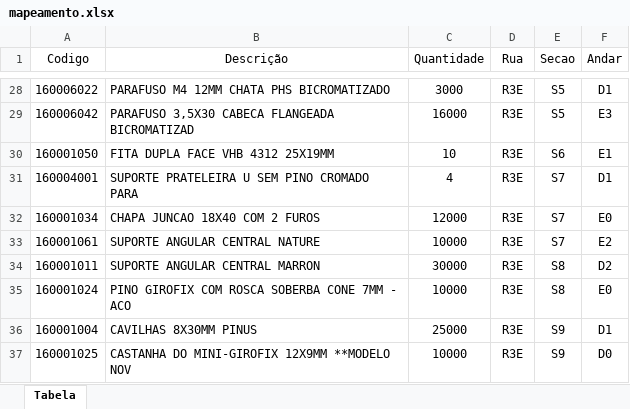
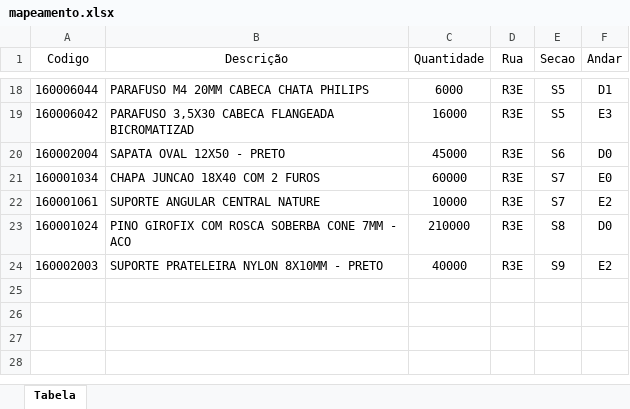
Before and after one commit to enzokpedrica/LineaBrasil, an Excel workbook: Mapeamento/mapeamento.xlsx, sheet Tabela, drawn as a sheet; only a part is shown, gaps mark what is left out; values as stored, in another font and other column widths than the file's, no borders; removed rows and columns are numbered as before the commit, all else as after; the diff covers the shown part only; the diff names each change by its address in the sheet, - before the commit and + after, or states it on an @@ line.

```diff
--- a/Mapeamento/mapeamento.xlsx (sheet Tabela)
+++ b/Mapeamento/mapeamento.xlsx (sheet Tabela)
-A18 (Codigo): 160006022
+A18 (Codigo): 160006044
-B18 (Descrição): PARAFUSO M4 12MM CHATA PHS BICROMATIZADO
+B18 (Descrição): PARAFUSO M4 20MM CABECA CHATA PHILIPS
-C18 (Quantidade): 3000
+C18 (Quantidade): 6000
-row 30: 160001050 | FITA DUPLA FACE VHB 4312 25X19MM | 10 | R3E | S6 | E1
-row 31: 160004001 | SUPORTE PRATELEIRA U SEM PINO CROMADO PARA | 4 | R3E | S7 | D1
+row 20: 160002004 | SAPATA OVAL 12X50 - PRETO | 45000 | R3E | S6 | D0
-C21 (Quantidade): 12000
+C21 (Quantidade): 60000
-row 34: 160001011 | SUPORTE ANGULAR CENTRAL MARRON | 30000 | R3E | S8 | D2
-C23 (Quantidade): 10000
+C23 (Quantidade): 210000
-F23 (Andar): E0
+F23 (Andar): D0
-row 36: 160001004 | CAVILHAS 8X30MM PINUS | 25000 | R3E | S9 | D1
-row 37: 160001025 | CASTANHA DO MINI-GIROFIX 12X9MM **MODELO NOV | 10000 | R3E | S9 | D0
+row 24: 160002003 | SUPORTE PRATELEIRA NYLON 8X10MM - PRETO | 40000 | R3E | S9 | E2
```
Also changed, not shown: 6 added rows, 16 removed rows, 1 moved row and 8 edited cells elsewhere in this sheet, Mapeamento/Planilha.xlsx.
